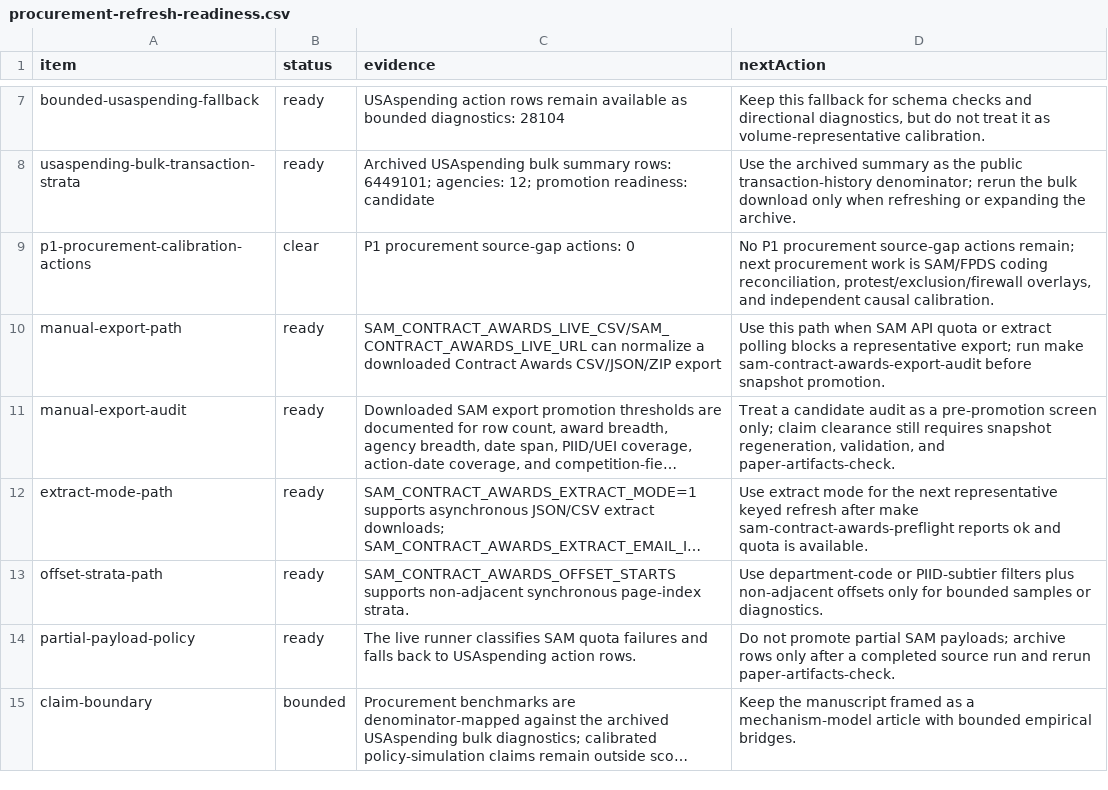
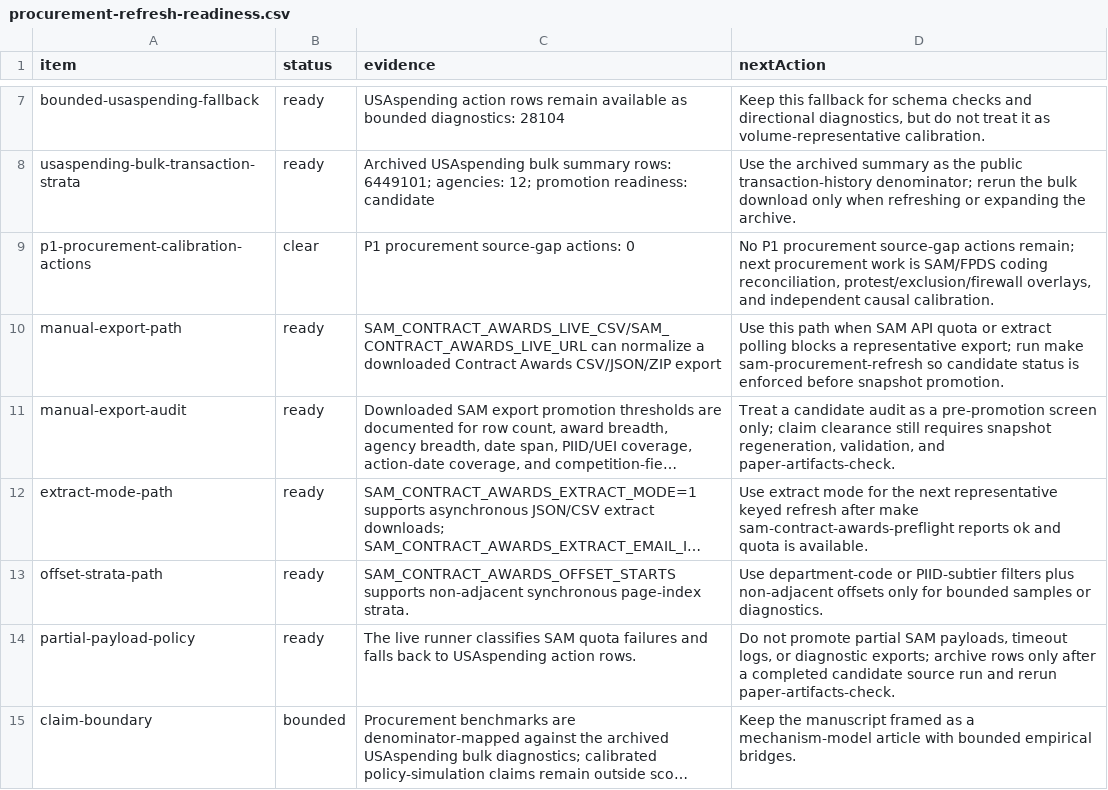
Before and after one commit to Jacoba1100254352/lobby-capture-simulator, a CSV file: reports/procurement-refresh-readiness.csv, drawn as a sheet; only a part is shown, gaps mark what is left out; long unchanged cells end in …; the diff names each change by its address in the sheet, - before the commit and + after, or states it on an @@ line.

Commit message:
Guard SAM export promotion for paper refresh

```diff
--- a/reports/procurement-refresh-readiness.csv
+++ b/reports/procurement-refresh-readiness.csv
-D10 (nextAction): …run make sam-contract-awards-export-audit before snapshot…
+D10 (nextAction): …run make sam-procurement-refresh so candidate status is enforced before snapshot…
-D14 (nextAction): …partial SAM payloads; archive rows only after a completed source run…
+D14 (nextAction): …partial SAM payloads, timeout logs, or diagnostic exports; archive rows only after a completed candidate source run…
```
Also changed, not shown: reports/archive-handoff-manifest.csv, reports/doi-deposit-readiness.csv, 25 other files.
